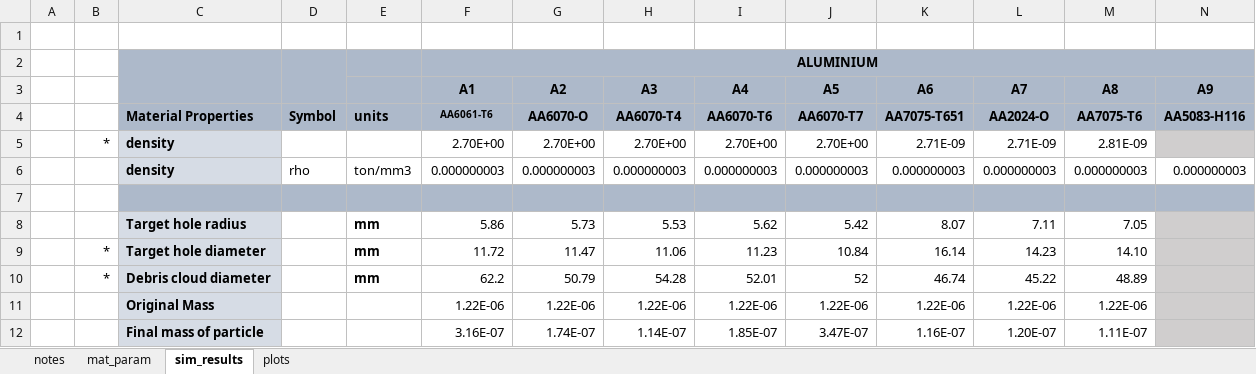
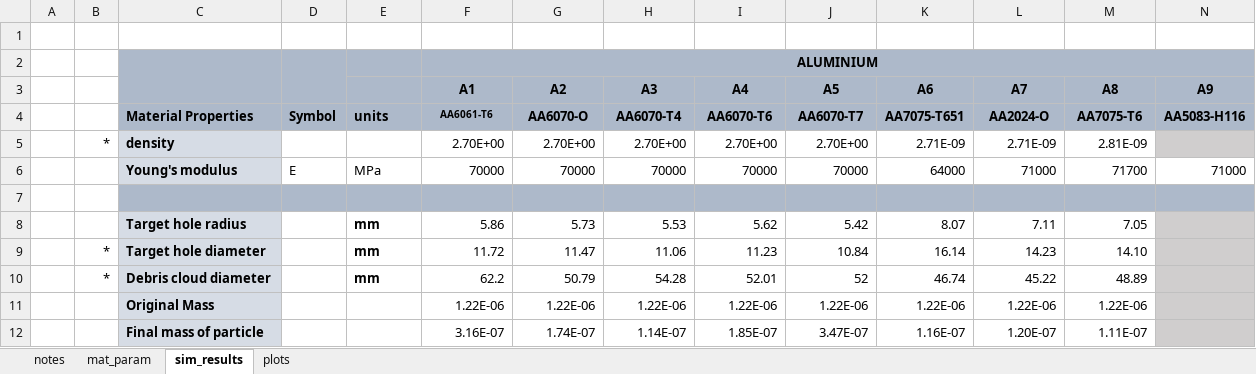
Before and after one commit to amoudes/HVI, an Excel workbook: Results.xlsx, sheet sim_results, drawn as a sheet; only a part is shown; values as stored, in another font and other column widths than the file's, no borders; removed rows and columns are numbered as before the commit, all else as after; rows hold the shown columns only; the diff names each change by its address in the sheet, - before the commit and + after, or states it on an @@ line.

Commit message:
Update Results.xlsx

```diff
--- a/Results.xlsx (sheet sim_results)
+++ b/Results.xlsx (sheet sim_results)
-row 6:  |  | density | rho | ton/mm3 | 0.000000003 | 0.000000003 | 0.000000003 | 0.000000003 | 0.000000003 | 0.000000003 | 0.000000003 | 0.000000003 | 0.000000003
+row 6:  |  | Young's modulus | E | MPa | 70000 | 70000 | 70000 | 70000 | 70000 | 64000 | 71000 | 71700 | 71000
```
Also changed, not shown: sheet mat_param, sheet plots, charts or pictures.
